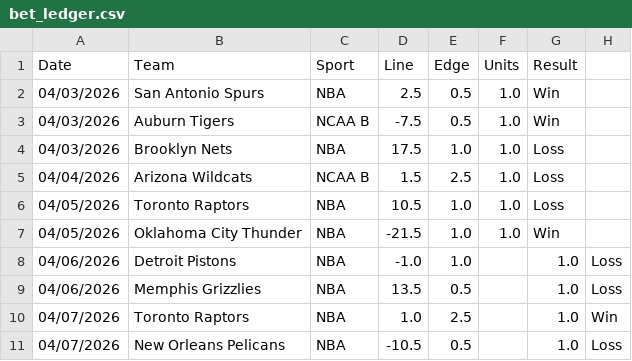
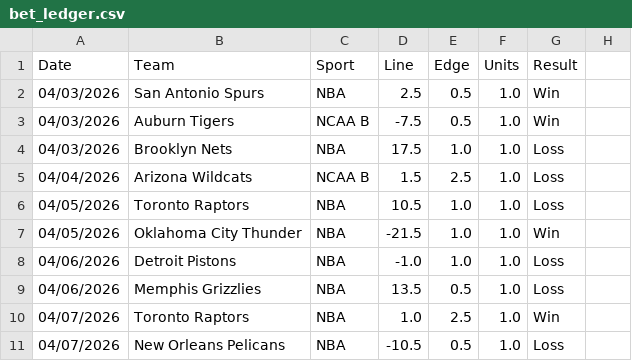
Before and after one commit to jordansonntag3/Pro-Sports-Auditor, a CSV file: bet_ledger.csv, drawn as a sheet.

Commit message:
Update bet_ledger.csv

```diff
--- a/bet_ledger.csv
+++ b/bet_ledger.csv
@@ -7,5 +7,5 @@ Date,Team,Sport,Line,Edge,Units,Result
 04/05/2026,Oklahoma City Thunder,NBA,-21.5,1.0,1.0,Win
-04/06/2026,Detroit Pistons,NBA,-1.0,1.0,,1.0,Loss
-04/06/2026,Memphis Grizzlies,NBA,13.5,0.5,,1.0,Loss
-04/07/2026,Toronto Raptors,NBA,1.0,2.5,,1.0,Win
-04/07/2026,New Orleans Pelicans,NBA,-10.5,0.5,,1.0,Loss
+04/06/2026,Detroit Pistons,NBA,-1.0,1.0,1.0,Loss
+04/06/2026,Memphis Grizzlies,NBA,13.5,0.5,1.0,Loss
+04/07/2026,Toronto Raptors,NBA,1.0,2.5,1.0,Win
+04/07/2026,New Orleans Pelicans,NBA,-10.5,0.5,1.0,Loss
```
